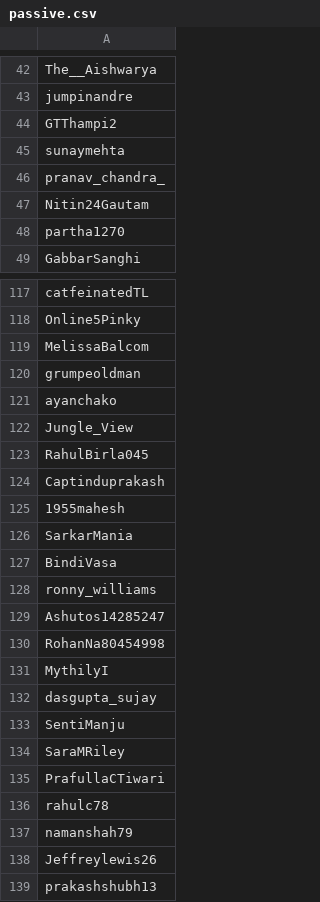
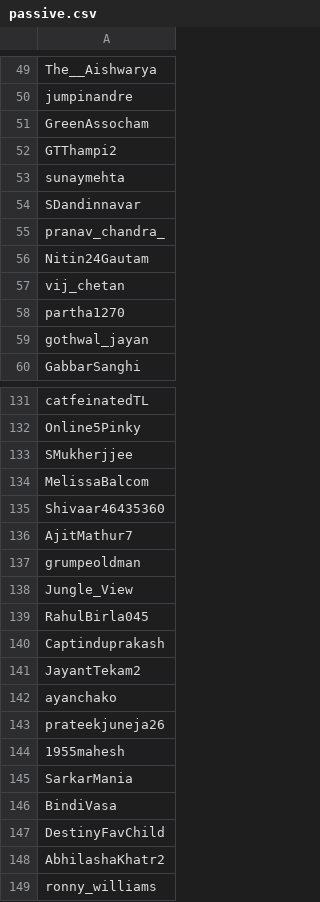
Before and after one commit to parthnagarkar875/Twitter-Data-Mining-for-Targeted-Marketing, a CSV file: Hiranandani/passive.csv, drawn as a sheet; only a part is shown, gaps mark what is left out; the shorter side is filled out with more unchanged rows; the diff covers the shown part only.

```diff
--- a/Hiranandani/passive.csv
+++ b/Hiranandani/passive.csv
@@ -43,7 +50,11 @@ The__Aishwarya
 jumpinandre
+GreenAssocham
 GTThampi2
 sunaymehta
+SDandinnavar
 pranav_chandra_
 Nitin24Gautam
+vij_chetan
 partha1270
+gothwal_jayan
 GabbarSanghi
@@ -118,5 +132,7 @@ catfeinatedTL
 Online5Pinky
+SMukherjjee
 MelissaBalcom
+Shivaar46435360
+AjitMathur7
 grumpeoldman
-ayanchako
 Jungle_View
@@ -124,2 +140,5 @@ RahulBirla045
 Captinduprakash
+JayantTekam2
+ayanchako
+prateekjuneja26
 1955mahesh
@@ -127,2 +146,4 @@ SarkarMania
 BindiVasa
+DestinyFavChild
+AbhilashaKhatr2
 ronny_williams
```
Also changed, not shown: 70 added rows and 2 edited cells elsewhere in this file, Hiranandani/Profiles.csv, Hiranandani/status.csv, 3 other files.
